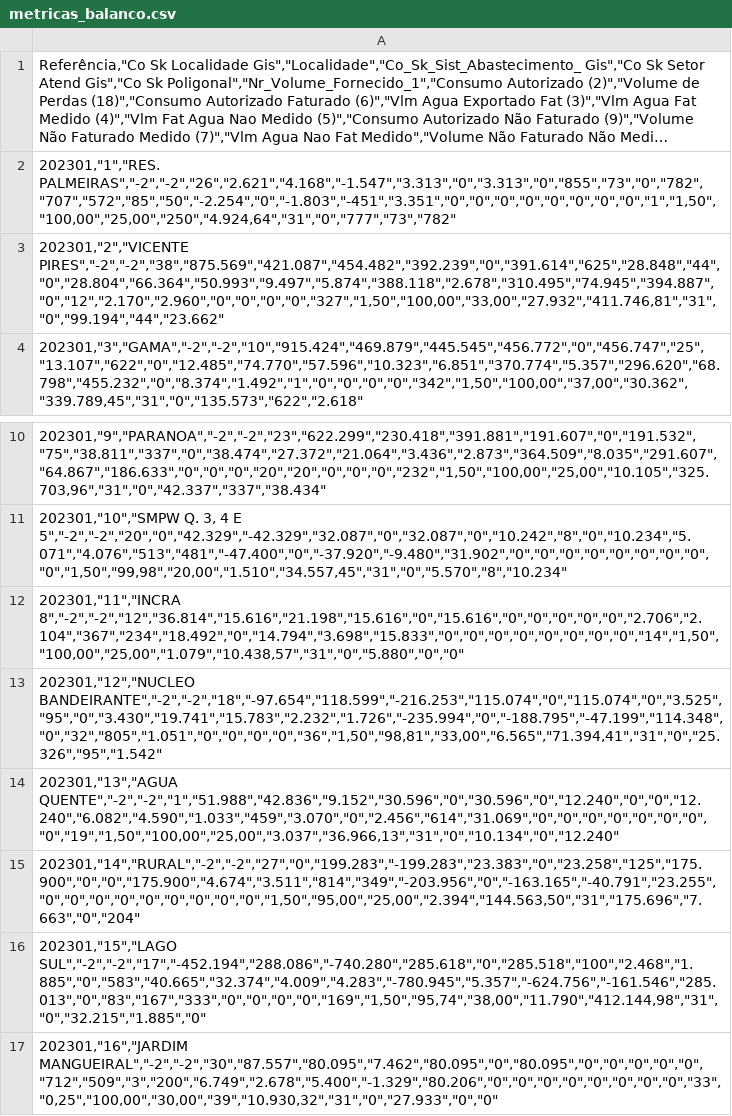
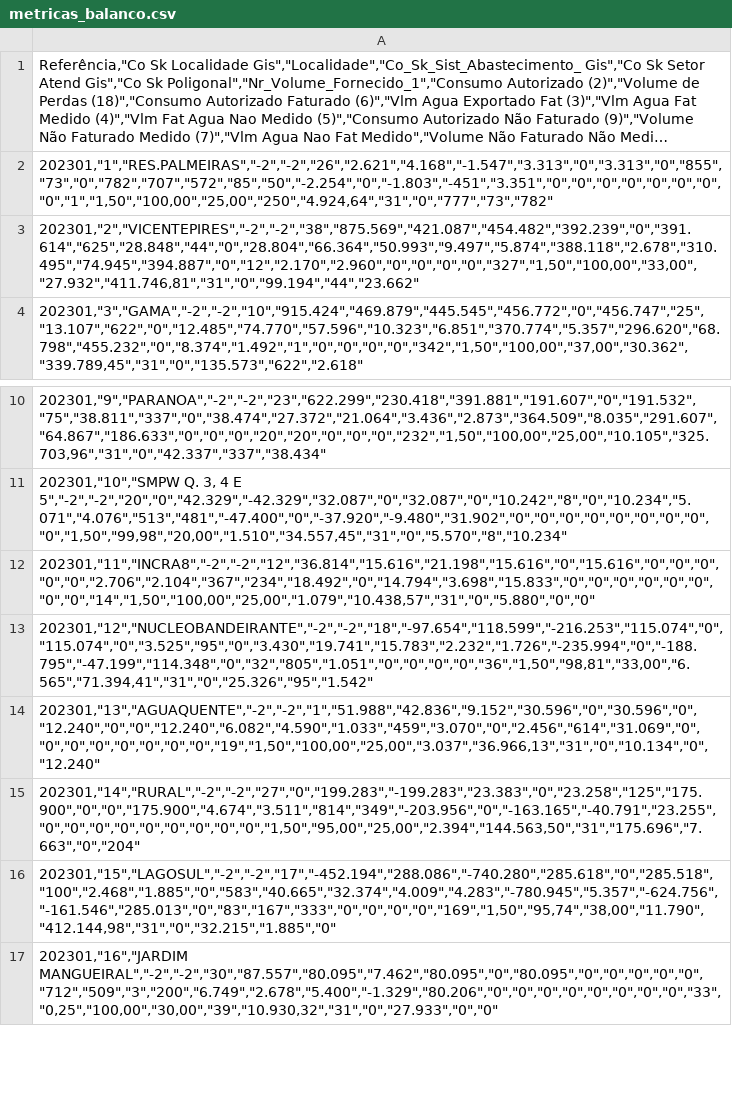
Before and after one commit to tsportes/testeMapas, a CSV file: assets/data/metricas_balanco.csv, drawn as a sheet; only a part is shown, gaps mark what is left out; long unchanged cells end in …; the diff names each change by its address in the sheet, - before the commit and + after, or states it on an @@ line.

```diff
--- a/assets/data/metricas_balanco.csv
+++ b/assets/data/metricas_balanco.csv
-A2: 202301,"1","RES. PALMEIRAS","-2","-2","26","2.621","4.168","-1.547","3.313","0","3.313","0","855","73","0","782","707","572","85","50","-2.254","0","-1.803","-451","3.351","0","0","0","0","0","0","0","0","1","1,50","100,00","25,00","250","4.924,64","31","0","777","73","782"
+A2: 202301,"1","RES.PALMEIRAS","-2","-2","26","2.621","4.168","-1.547","3.313","0","3.313","0","855","73","0","782","707","572","85","50","-2.254","0","-1.803","-451","3.351","0","0","0","0","0","0","0","0","1","1,50","100,00","25,00","250","4.924,64","31","0","777","73","782"
-A3: 202301,"2","VICENTE PIRES","-2","-2","38","875.569","421.087","454.482","392.239","0","391.614","625","28.848","44","0","28.804","66.364","50.993","9.497","5.874","388.118","2.678","310.495","74.945","394.887","0","12","2.170","2.960","0","0","0","0","327","1,50","100,00","33,00","27.932","411.746,81","31","0","99.194","44","23.662"
+A3: 202301,"2","VICENTEPIRES","-2","-2","38","875.569","421.087","454.482","392.239","0","391.614","625","28.848","44","0","28.804","66.364","50.993","9.497","5.874","388.118","2.678","310.495","74.945","394.887","0","12","2.170","2.960","0","0","0","0","327","1,50","100,00","33,00","27.932","411.746,81","31","0","99.194","44","23.662"
-A12: 202301,"11","INCRA 8","-2","-2","12","36.814","15.616","21.198","15.616","0","15.616","0","0","0","0","0","2.706","2.104","367","234","18.492","0","14.794","3.698","15.833","0","0","0","0","0","0","0","0","14","1,50","100,00","25,00","1.079","10.438,57","31","0","5.880","0","0"
+A12: 202301,"11","INCRA8","-2","-2","12","36.814","15.616","21.198","15.616","0","15.616","0","0","0","0","0","2.706","2.104","367","234","18.492","0","14.794","3.698","15.833","0","0","0","0","0","0","0","0","14","1,50","100,00","25,00","1.079","10.438,57","31","0","5.880","0","0"
-A13: 202301,"12","NUCLEO BANDEIRANTE","-2","-2","18","-97.654","118.599","-216.253","115.074","0","115.074","0","3.525","95","0","3.430","19.741","15.783","2.232","1.726","-235.994","0","-188.795","-47.199","114.348","0","32","805","1.051","0","0","0","0","36","1,50","98,81","33,00","6.565","71.394,41","31","0","25.326","95","1.542"
+A13: 202301,"12","NUCLEOBANDEIRANTE","-2","-2","18","-97.654","118.599","-216.253","115.074","0","115.074","0","3.525","95","0","3.430","19.741","15.783","2.232","1.726","-235.994","0","-188.795","-47.199","114.348","0","32","805","1.051","0","0","0","0","36","1,50","98,81","33,00","6.565","71.394,41","31","0","25.326","95","1.542"
-A14: 202301,"13","AGUA QUENTE","-2","-2","1","51.988","42.836","9.152","30.596","0","30.596","0","12.240","0","0","12.240","6.082","4.590","1.033","459","3.070","0","2.456","614","31.069","0","0","0","0","0","0","0","0","19","1,50","100,00","25,00","3.037","36.966,13","31","0","10.134","0","12.240"
+A14: 202301,"13","AGUAQUENTE","-2","-2","1","51.988","42.836","9.152","30.596","0","30.596","0","12.240","0","0","12.240","6.082","4.590","1.033","459","3.070","0","2.456","614","31.069","0","0","0","0","0","0","0","0","19","1,50","100,00","25,00","3.037","36.966,13","31","0","10.134","0","12.240"
-A16: 202301,"15","LAGO SUL","-2","-2","17","-452.194","288.086","-740.280","285.618","0","285.518","100","2.468","1.885","0","583","40.665","32.374","4.009","4.283","-780.945","5.357","-624.756","-161.546","285.013","0","83","167","333","0","0","0","0","169","1,50","95,74","38,00","11.790","412.144,98","31","0","32.215","1.885","0"
+A16: 202301,"15","LAGOSUL","-2","-2","17","-452.194","288.086","-740.280","285.618","0","285.518","100","2.468","1.885","0","583","40.665","32.374","4.009","4.283","-780.945","5.357","-624.756","-161.546","285.013","0","83","167","333","0","0","0","0","169","1,50","95,74","38,00","11.790","412.144,98","31","0","32.215","1.885","0"
```
Also changed, not shown: 1 other file.
